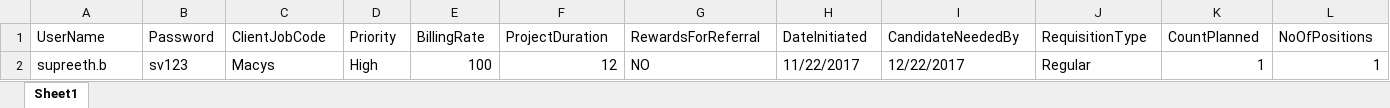
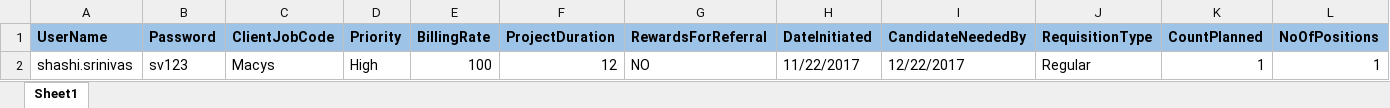
Before and after one commit to Manjunath-Jayaram/SVCareers_Automation_Testing_Project, an Excel workbook: SVCareers_Automation_Testing_Project/Data/AddToRequisition.xlsx, sheet Sheet1, drawn as a sheet; only a part is shown; values as stored, in another font and other column widths than the file's, no borders; the diff covers the shown part only; the diff names each change by its address in the sheet, - before the commit and + after, or states it on an @@ line.

```diff
--- a/SVCareers_Automation_Testing_Project/Data/AddToRequisition.xlsx (sheet Sheet1)
+++ b/SVCareers_Automation_Testing_Project/Data/AddToRequisition.xlsx (sheet Sheet1)
@@ A1:L1 fill: none → #9DC3E6, bold: off → on @@
-A2 (UserName): supreeth.b
+A2 (UserName): shashi.srinivas
```
Also changed, not shown: cell formats elsewhere in this sheet, SVCareers_Automation_Testing_Project/Data/CreateJobRequest.xlsx, SVCareers_Automation_Testing_Project/Data/JobRequestReport.xlsx, 16 other files.
